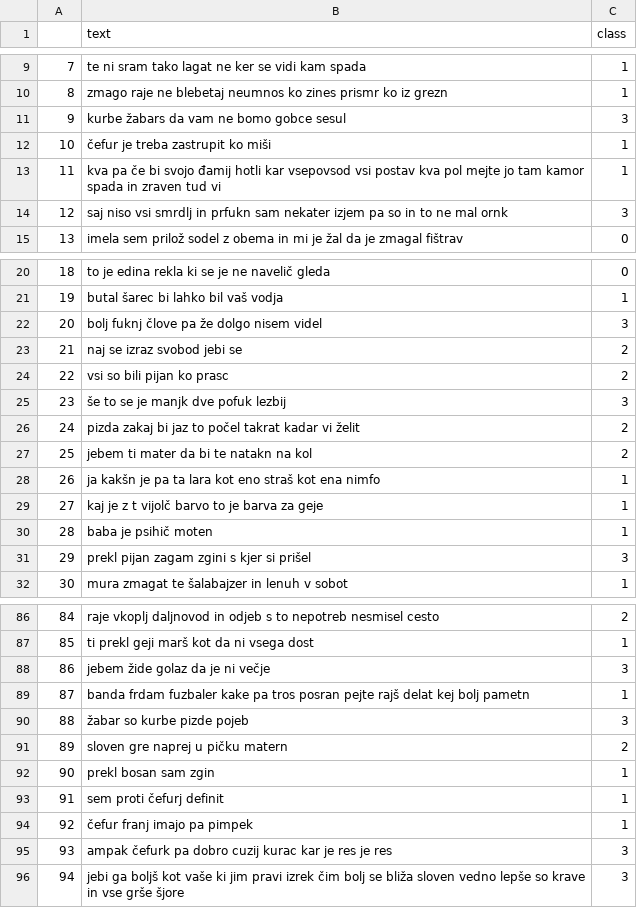
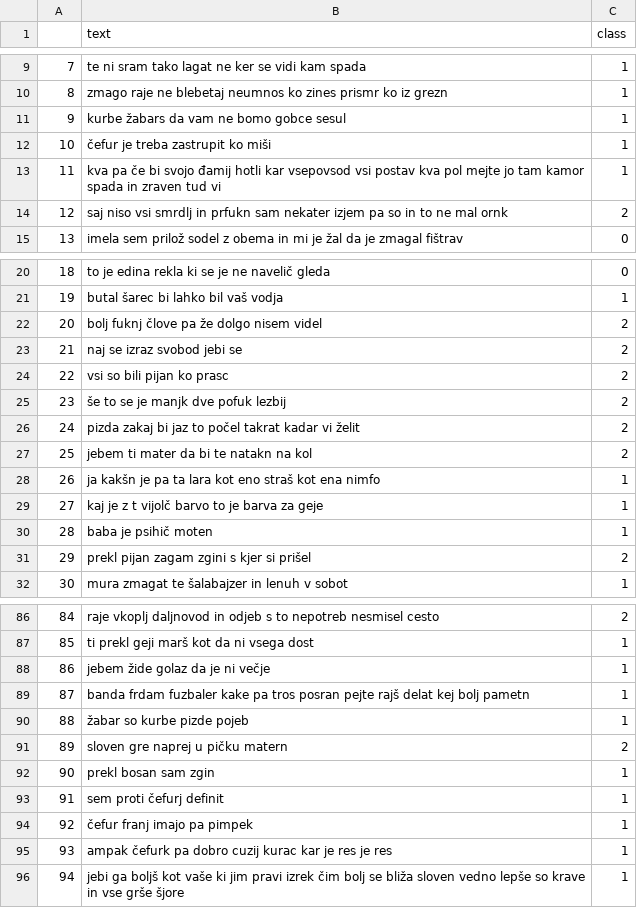
Before and after one commit to premky85/nlp-offensive_language_detection, a CSV file: data/preprocessed_data/slo_test_data_preprocessed.csv, drawn as a sheet; only a part is shown, gaps mark what is left out; the diff covers the shown part only.

```diff
--- a/data/preprocessed_data/slo_test_data_preprocessed.csv
+++ b/data/preprocessed_data/slo_test_data_preprocessed.csv
@@ -10,6 +10,6 @@
 8,zmago raje ne blebetaj neumnos ko zines prismr ko iz grezn,1
-9,kurbe žabars da vam ne bomo gobce sesul,3
+9,kurbe žabars da vam ne bomo gobce sesul,1
 10,čefur je treba zastrupit ko miši,1
 11,kva pa če bi svojo đamij hotli kar vsepovsod vsi postav kva pol mejte jo tam kamor spada in zraven tud vi,1
-12,saj niso vsi smrdlj in prfukn sam nekater izjem pa so in to ne mal ornk,3
+12,saj niso vsi smrdlj in prfukn sam nekater izjem pa so in to ne mal ornk,2
 13,imela sem prilož sodel z obema in mi je žal da je zmagal fištrav,0
@@ -21,6 +21,6 @@
 19,butal šarec bi lahko bil vaš vodja,1
-20,bolj fuknj člove pa že dolgo nisem videl,3
+20,bolj fuknj člove pa že dolgo nisem videl,2
 21,naj se izraz svobod jebi se,2
 22,vsi so bili pijan ko prasc,2
-23,še to se je manjk dve pofuk lezbij,3
+23,še to se je manjk dve pofuk lezbij,2
 24,pizda zakaj bi jaz to počel takrat kadar vi želit,2
@@ -30,3 +30,3 @@
 28,baba je psihič moten,1
-29,prekl pijan zagam zgini s kjer si prišel,3
+29,prekl pijan zagam zgini s kjer si prišel,2
 30,mura zmagat te šalabajzer in lenuh v sobot,1
@@ -87,5 +87,5 @@
 85,ti prekl geji marš kot da ni vsega dost,1
-86,jebem žide golaz da je ni večje,3
+86,jebem žide golaz da je ni večje,1
 87,banda frdam fuzbaler kake pa tros posran pejte rajš delat kej bolj pametn,1
-88,žabar so kurbe pizde pojeb,3
+88,žabar so kurbe pizde pojeb,1
 89,sloven gre naprej u pičku matern,2
@@ -94,3 +94,3 @@
 92,čefur franj imajo pa pimpek,1
-93,ampak čefurk pa dobro cuzij kurac kar je res je res,3
-94,jebi ga boljš kot vaše ki jim pravi izrek čim bolj se bliža sloven vedno lepše so krave in vse grše šjore,3
+93,ampak čefurk pa dobro cuzij kurac kar je res je res,1
+94,jebi ga boljš kot vaše ki jim pravi izrek čim bolj se bliža sloven vedno lepše so krave in vse grše šjore,1
```
Also changed, not shown: 10 edited cells elsewhere in this file, 5 other files.
